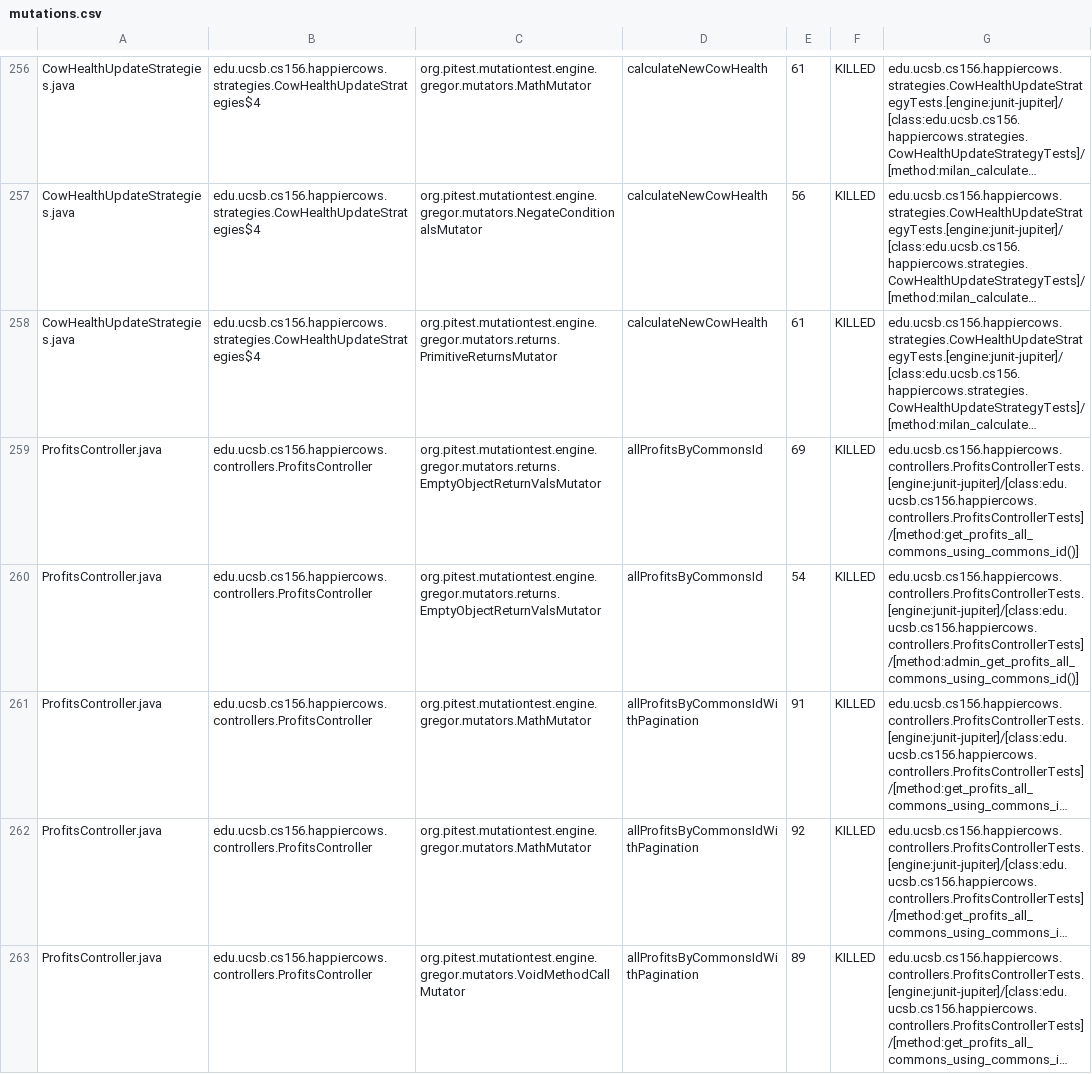
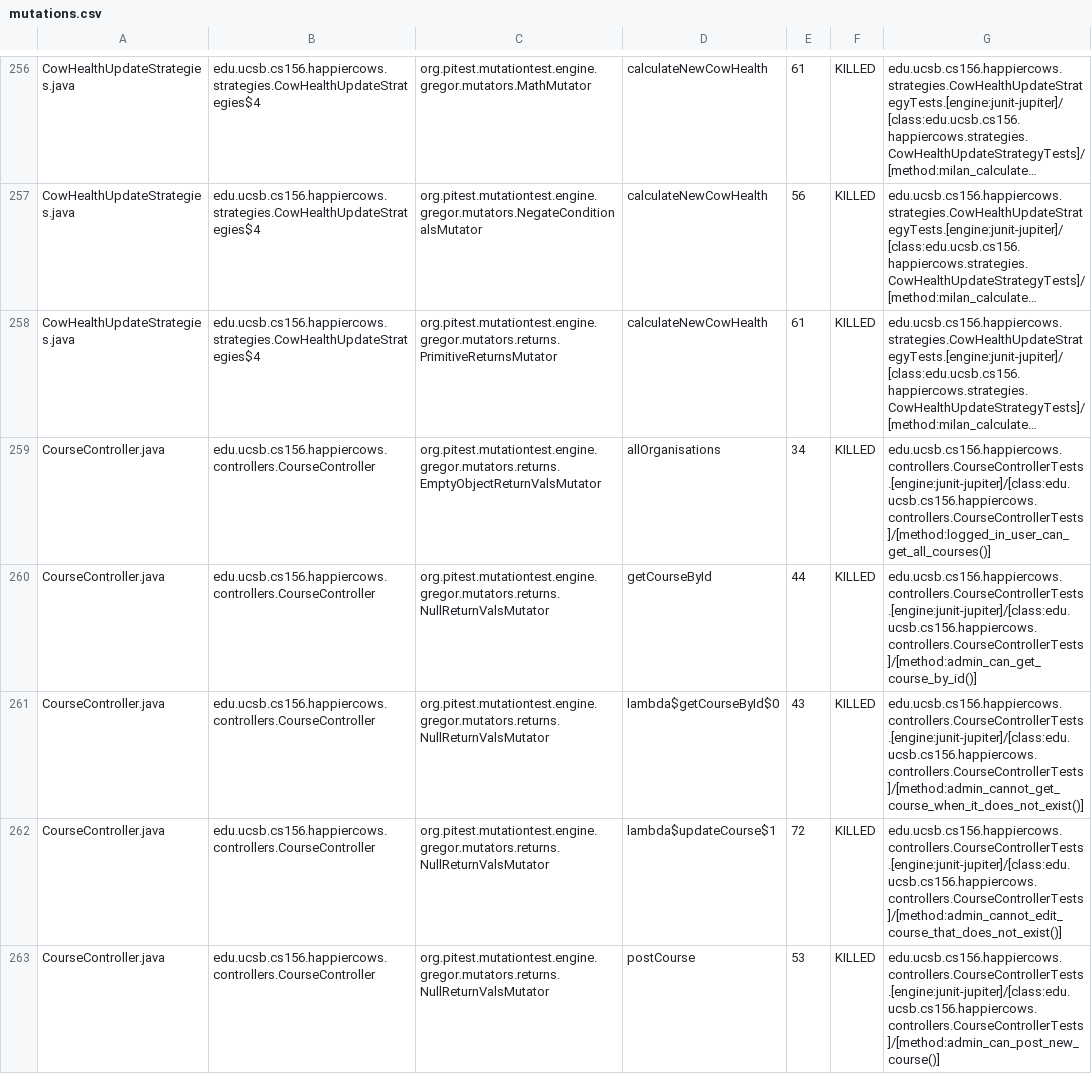
Before and after one commit to ucsb-cs156-s26/proj-happycows-s26-14, a CSV file: prs/63/pitest/mutations.csv, drawn as a sheet; only a part is shown, gaps mark what is left out; the shorter side is filled out with more unchanged rows; long unchanged cells end in …; the diff covers the shown part only; the diff names each change by its address in the sheet, - before the commit and + after, or states it on an @@ line.

Commit message:
Deploying to gh-pages from @ ucsb-cs156-s26/proj-happycows-s26-14@b9c7c165b415156ad49a1f08bb03557041b88739 🚀

```diff
--- a/prs/63/pitest/mutations.csv
+++ b/prs/63/pitest/mutations.csv
+row 259: CourseController.java | edu.ucsb.cs156.happiercows.controllers.CourseController | org.pitest.mutationtest.engine.gregor.mutators.returns.EmptyObjectReturnValsMutator | allOrganisations | 34 | KILLED | edu.ucsb.cs156.happiercows.controllers.CourseControllerTests.[engine:junit-jupiter]/[class:edu.ucsb.cs156.happiercows.controllers.CourseControllerTests]/[method:logged_in_user_can_get_all_courses()]
+row 260: CourseController.java | edu.ucsb.cs156.happiercows.controllers.CourseController | org.pitest.mutationtest.engine.gregor.mutators.returns.NullReturnValsMutator | getCourseById | 44 | KILLED | edu.ucsb.cs156.happiercows.controllers.CourseControllerTests.[engine:junit-jupiter]/[class:edu.ucsb.cs156.happiercows.controllers.CourseControllerTests]/[method:admin_can_get_course_by_id()]
+row 261: CourseController.java | edu.ucsb.cs156.happiercows.controllers.CourseController | org.pitest.mutationtest.engine.gregor.mutators.returns.NullReturnValsMutator | lambda$getCourseById$0 | 43 | KILLED | edu.ucsb.cs156.happiercows.controllers.CourseControllerTests.[engine:junit-jupiter]/[class:edu.ucsb.cs156.happiercows.controllers.CourseControllerTests]/[method:admin_cannot_get_course_when_it_does_not_exist()]
+row 262: CourseController.java | edu.ucsb.cs156.happiercows.controllers.CourseController | org.pitest.mutationtest.engine.gregor.mutators.returns.NullReturnValsMutator | lambda$updateCourse$1 | 72 | KILLED | edu.ucsb.cs156.happiercows.controllers.CourseControllerTests.[engine:junit-jupiter]/[class:edu.ucsb.cs156.happiercows.controllers.CourseControllerTests]/[method:admin_cannot_edit_course_that_does_not_exist()]
+row 263: CourseController.java | edu.ucsb.cs156.happiercows.controllers.CourseController | org.pitest.mutationtest.engine.gregor.mutators.returns.NullReturnValsMutator | postCourse | 53 | KILLED | edu.ucsb.cs156.happiercows.controllers.CourseControllerTests.[engine:junit-jupiter]/[class:edu.ucsb.cs156.happiercows.controllers.CourseControllerTests]/[method:admin_can_post_new_course()]
```
Also changed, not shown: 4 added rows, 4 removed rows and 30 edited cells elsewhere in this file, 55 other files.
